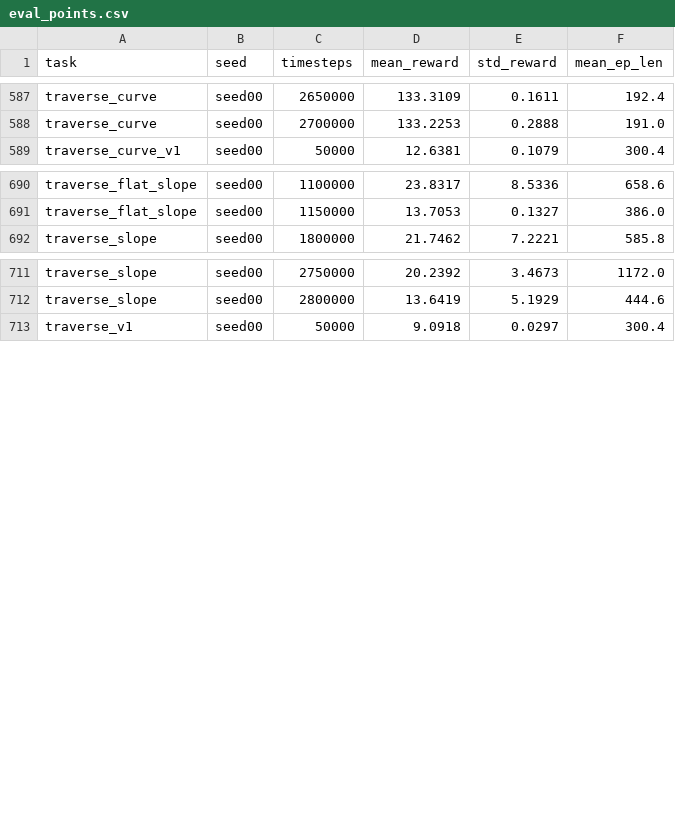
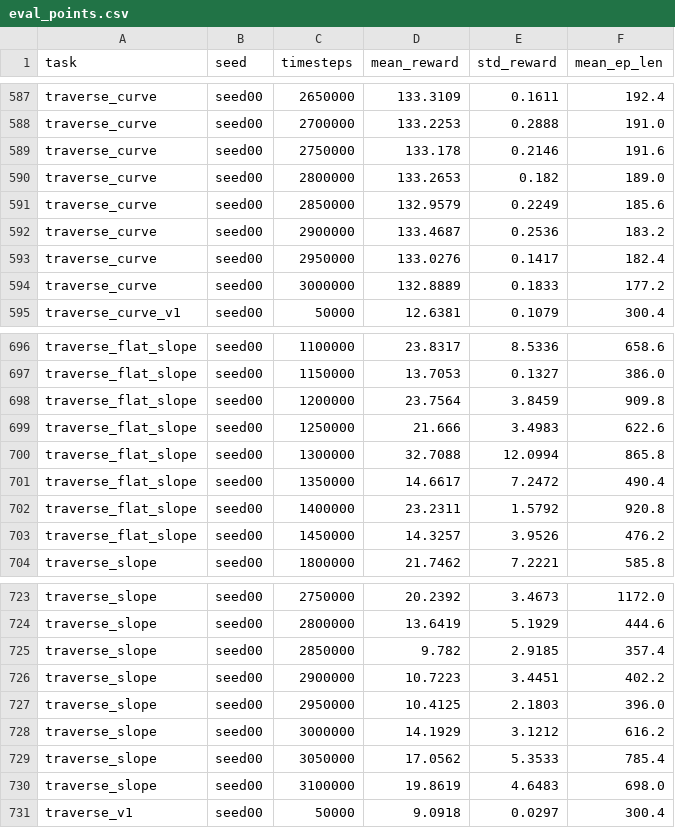
Before and after one commit to Anhao1314/go2_lianghua, a CSV file: data/datasets/eval_points.csv, drawn as a sheet; only a part is shown, gaps mark what is left out; the diff names each change by its address in the sheet, - before the commit and + after, or states it on an @@ line.

Commit message:
[data] 2026-08-18 13:15:07

```diff
--- a/data/datasets/eval_points.csv
+++ b/data/datasets/eval_points.csv
+row 589: traverse_curve | seed00 | 2750000 | 133.178 | 0.2146 | 191.6
+row 590: traverse_curve | seed00 | 2800000 | 133.2653 | 0.182 | 189.0
+row 591: traverse_curve | seed00 | 2850000 | 132.9579 | 0.2249 | 185.6
+row 592: traverse_curve | seed00 | 2900000 | 133.4687 | 0.2536 | 183.2
+row 593: traverse_curve | seed00 | 2950000 | 133.0276 | 0.1417 | 182.4
+row 594: traverse_curve | seed00 | 3000000 | 132.8889 | 0.1833 | 177.2
+row 698: traverse_flat_slope | seed00 | 1200000 | 23.7564 | 3.8459 | 909.8
+row 699: traverse_flat_slope | seed00 | 1250000 | 21.666 | 3.4983 | 622.6
+row 700: traverse_flat_slope | seed00 | 1300000 | 32.7088 | 12.0994 | 865.8
+row 701: traverse_flat_slope | seed00 | 1350000 | 14.6617 | 7.2472 | 490.4
+row 702: traverse_flat_slope | seed00 | 1400000 | 23.2311 | 1.5792 | 920.8
+row 703: traverse_flat_slope | seed00 | 1450000 | 14.3257 | 3.9526 | 476.2
+row 725: traverse_slope | seed00 | 2850000 | 9.782 | 2.9185 | 357.4
+row 726: traverse_slope | seed00 | 2900000 | 10.7223 | 3.4451 | 402.2
+row 727: traverse_slope | seed00 | 2950000 | 10.4125 | 2.1803 | 396.0
+row 728: traverse_slope | seed00 | 3000000 | 14.1929 | 3.1212 | 616.2
+row 729: traverse_slope | seed00 | 3050000 | 17.0562 | 5.3533 | 785.4
+row 730: traverse_slope | seed00 | 3100000 | 19.8619 | 4.6483 | 698.0
```
Also changed, not shown: data/datasets/labels.csv, data/datasets/runs.csv, 2 other files.
